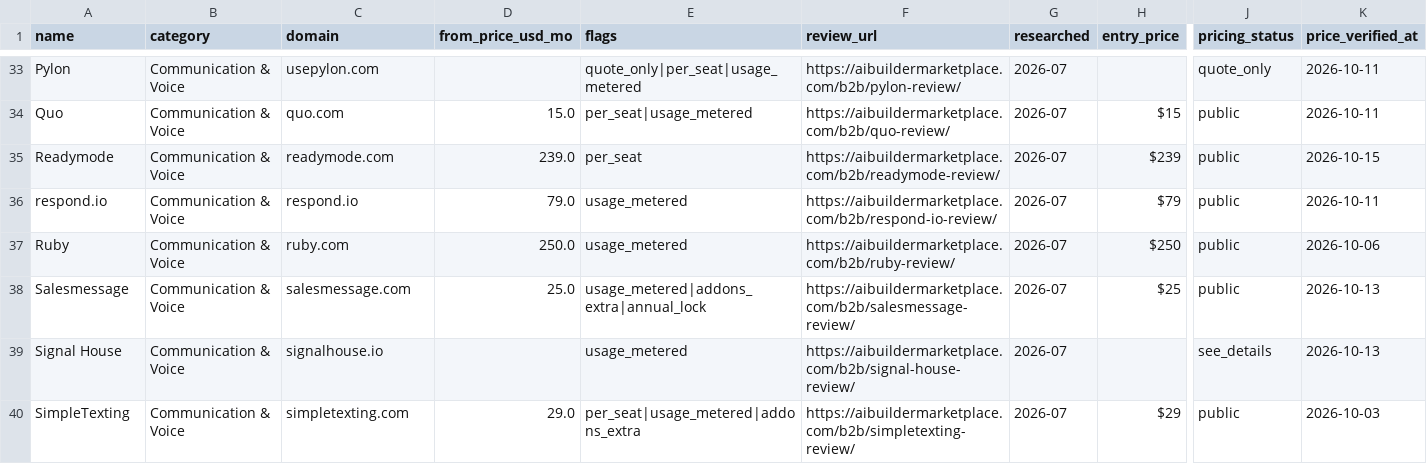
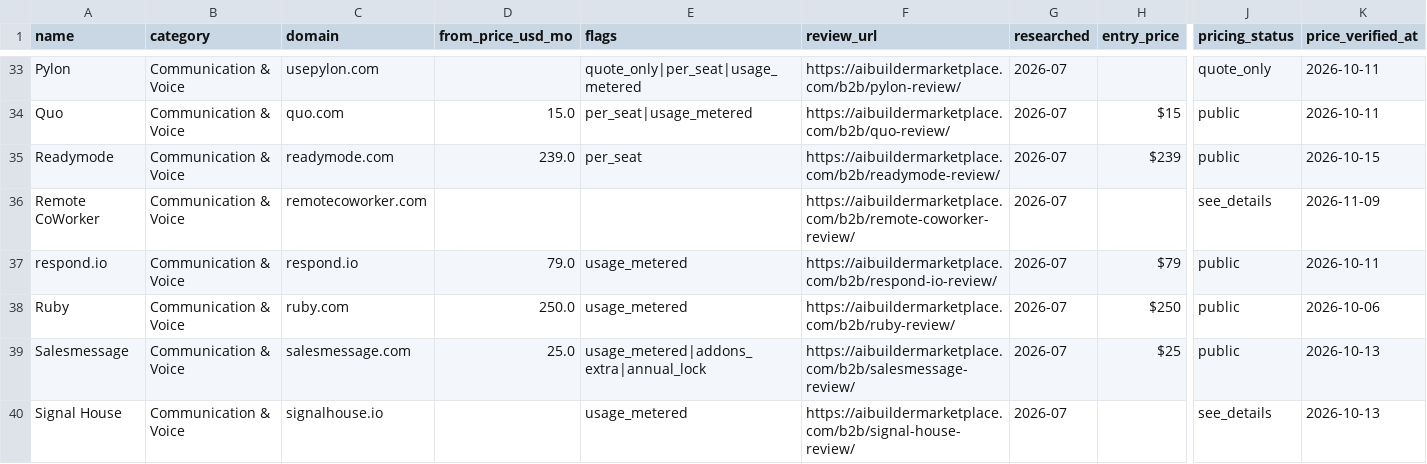
Before and after one commit to NewBegin-gif/zerotouchsupport, a CSV file: data/zts-tools.csv, drawn as a sheet; only a part is shown, gaps mark what is left out; the shorter side is filled out with more unchanged rows; rows hold the shown columns only; the diff names each change by its address in the sheet, - before the commit and + after, or states it on an @@ line.

```diff
--- a/data/zts-tools.csv
+++ b/data/zts-tools.csv
+row 36: Remote CoWorker | Communication & Voice | remotecoworker.com |  |  | https://aibuildermarketplace.com/b2b/remote-coworker-review/ | 2026-07 |  | see_details | 2026-11-09
```
Also changed, not shown: data/zts-flags.csv, 4 other files.
